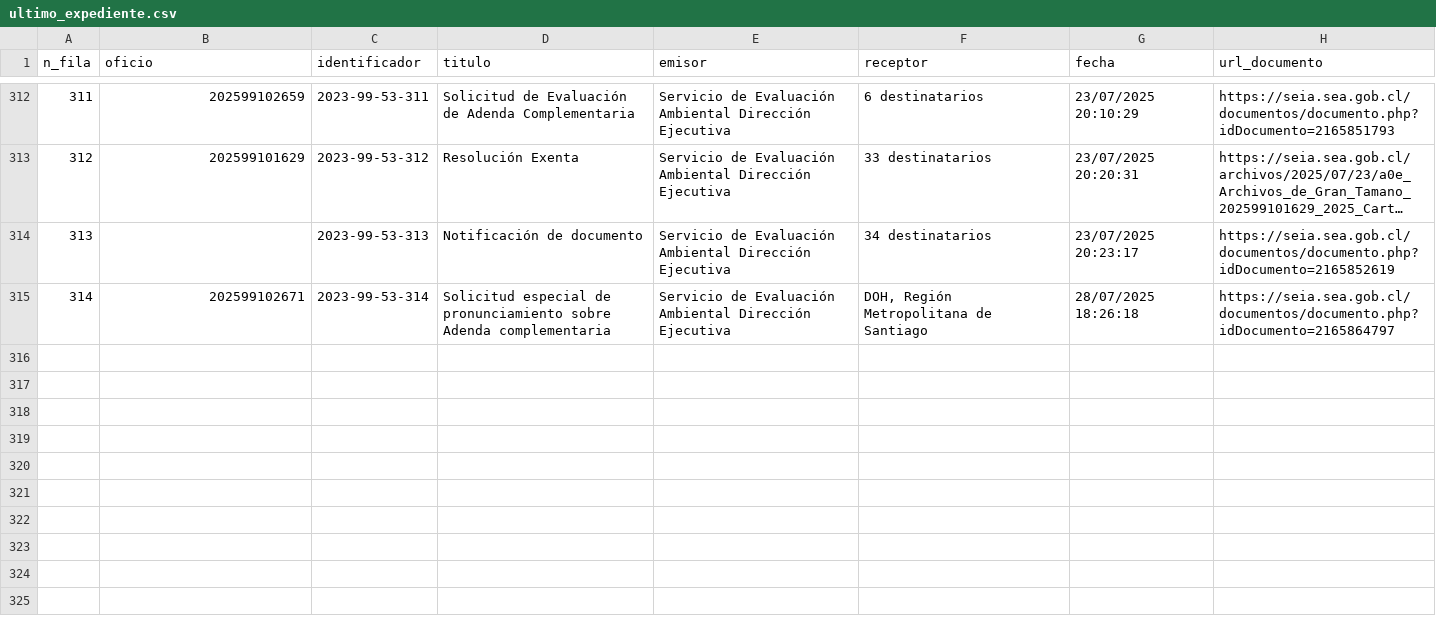
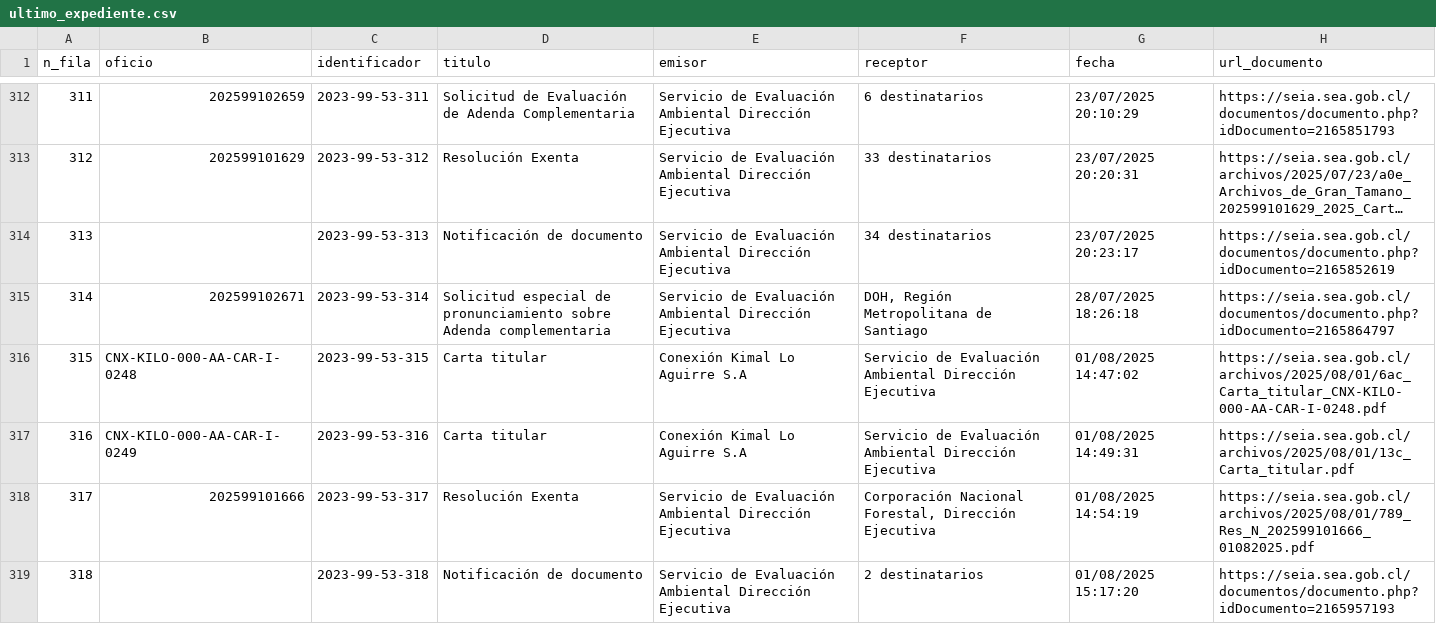
Before and after one commit to giraggio/alertascnx, a CSV file: ultimo_expediente.csv, drawn as a sheet; only a part is shown, gaps mark what is left out; long unchanged cells end in ….

```diff
--- a/ultimo_expediente.csv
+++ b/ultimo_expediente.csv
@@ -315 +315,5 @@ n_fila,oficio,identificador,titulo,emisor,receptor,fecha,url_documento
 314,202599102671,2023-99-53-314,Solicitud especial de pronunciamiento sobre Adenda complementaria,Servicio de Evaluación Ambiental Dirección Ejecutiva,"DOH, Región Metropolitana de Santiago",28/07/2025 18:26:18,https://seia.sea.gob.cl/documentos/documento.php?idDocumento=2165864797
+315,CNX-KILO-000-AA-CAR-I-0248,2023-99-53-315,Carta titular,Conexión Kimal Lo Aguirre S.A,Servicio de Evaluación Ambiental Dirección Ejecutiva,01/08/2025 14:47:02,https://seia.sea.gob.cl/archivos/2025/08/01/6ac_Carta_titular_CNX-KILO-000-AA-CAR-I-0248.pdf
+316,CNX-KILO-000-AA-CAR-I-0249,2023-99-53-316,Carta titular,Conexión Kimal Lo Aguirre S.A,Servicio de Evaluación Ambiental Dirección Ejecutiva,01/08/2025 14:49:31,https://seia.sea.gob.cl/archivos/2025/08/01/13c_Carta_titular.pdf
+317,202599101666,2023-99-53-317,Resolución Exenta,Servicio de Evaluación Ambiental Dirección Ejecutiva,"Corporación Nacional Forestal, Dirección Ejecutiva",01/08/2025 14:54:19,https://seia.sea.gob.cl/archivos/2025/08/01/789_Res_N_202599101666_01082025.pdf
+318,,2023-99-53-318,Notificación de documento,Servicio de Evaluación Ambiental Dirección Ejecutiva,2 destinatarios,01/08/2025 15:17:20,https://seia.sea.gob.cl/documentos/documento.php?idDocumento=2165957193
```
